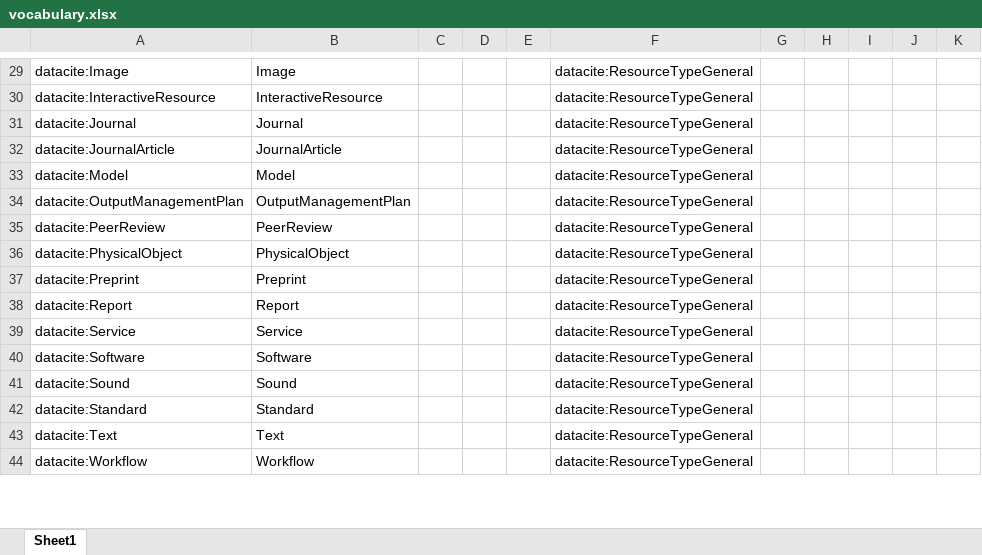
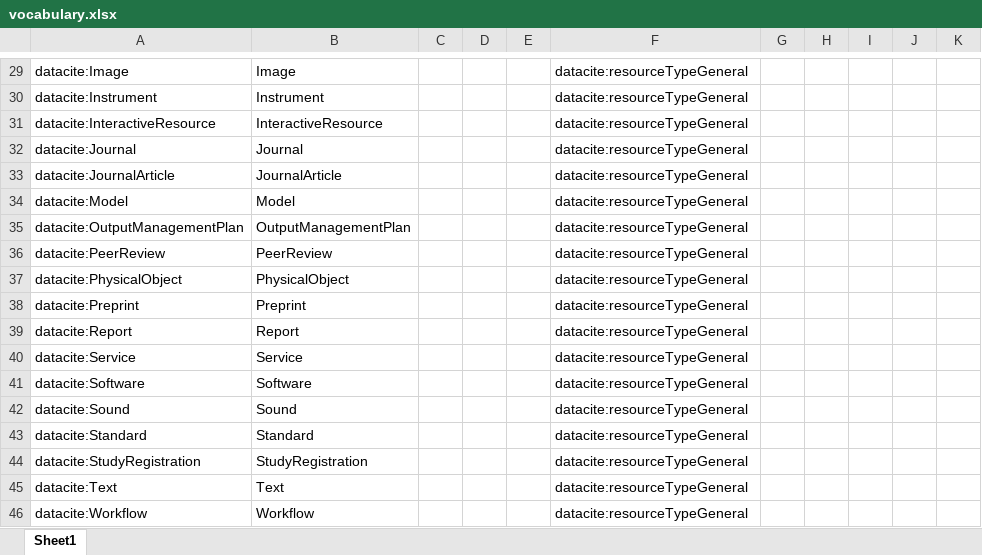
Before and after one commit to KellyStathis/datacite-controlled-vocabularies, an Excel workbook: vocabulary.xlsx, sheet Sheet1, drawn as a sheet; only a part is shown, gaps mark what is left out; values as stored, in another font and other column widths than the file's, no borders; addresses are those after the commit; the diff covers the shown part only; the diff names each change by its address in the sheet, - before the commit and + after, or states it on an @@ line.

```diff
--- a/vocabulary.xlsx (sheet Sheet1)
+++ b/vocabulary.xlsx (sheet Sheet1)
-F29: datacite:ResourceTypeGeneral
+F29: datacite:resourceTypeGeneral
+row 30: datacite:Instrument | Instrument |  |  |  | datacite:resourceTypeGeneral
-F31:F43: datacite:ResourceTypeGeneral
+F31:F43: datacite:resourceTypeGeneral
+row 44: datacite:StudyRegistration | StudyRegistration |  |  |  | datacite:resourceTypeGeneral
-F45:F46: datacite:ResourceTypeGeneral
+F45:F46: datacite:resourceTypeGeneral
```
Also changed, not shown: other rows of this sheet, 3 other files.
